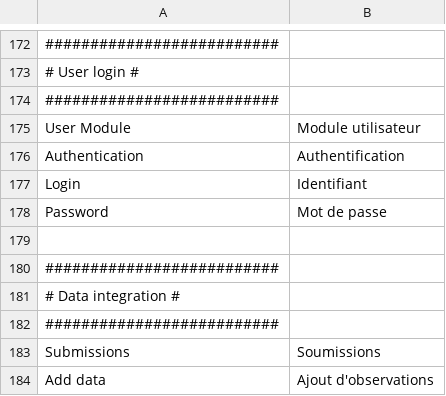
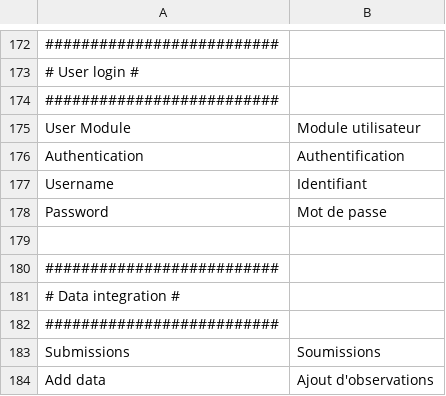
Before and after one commit to IGNBPesty/ogam, a CSV file: website/htdocs/server/ogamServer/src/OGAMBundle/Resources/translations/messages.fr.csv, drawn as a sheet; only a part is shown, gaps mark what is left out.

```diff
--- a/website/htdocs/server/ogamServer/src/OGAMBundle/Resources/translations/messages.fr.csv
+++ b/website/htdocs/server/ogamServer/src/OGAMBundle/Resources/translations/messages.fr.csv
@@ -176,3 +176,3 @@ User Module;Module utilisateur
 Authentication;Authentification
-Login;Identifiant
+Username;Identifiant
 Password;Mot de passe
```
Also changed, not shown: website/htdocs/server/ogamServer/src/OGAMBundle/Resources/translations/messages.en.csv.
